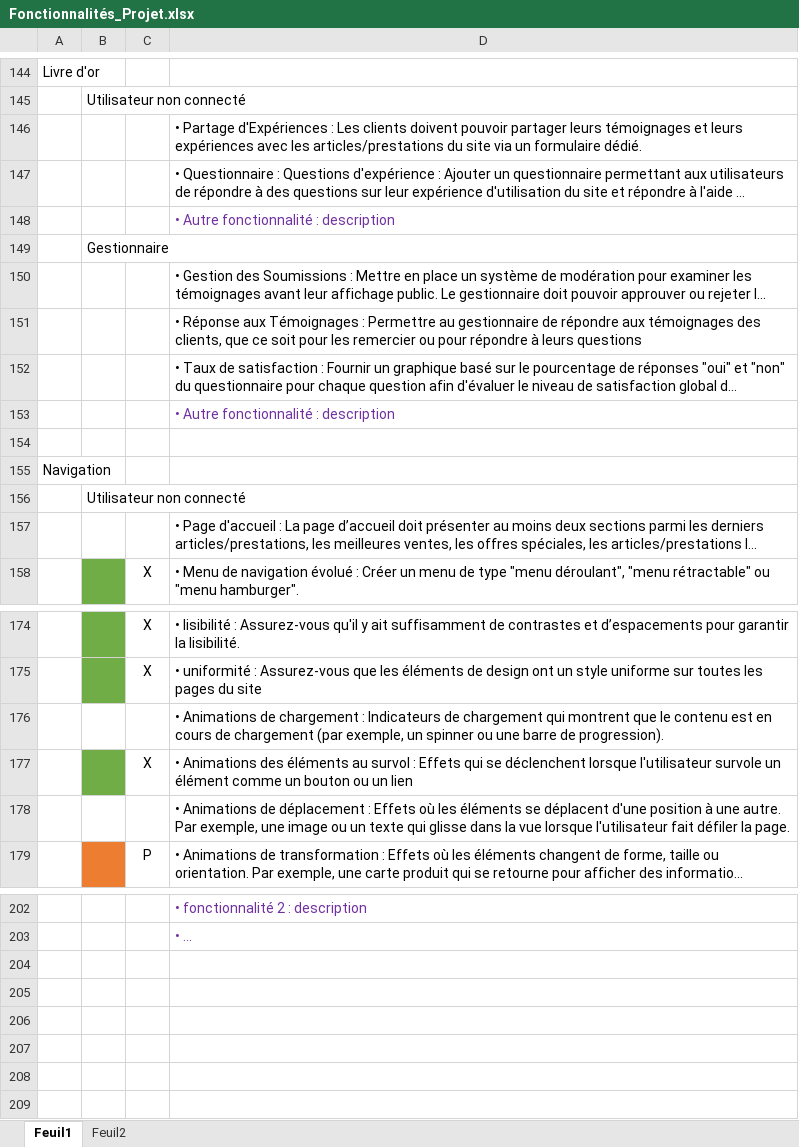
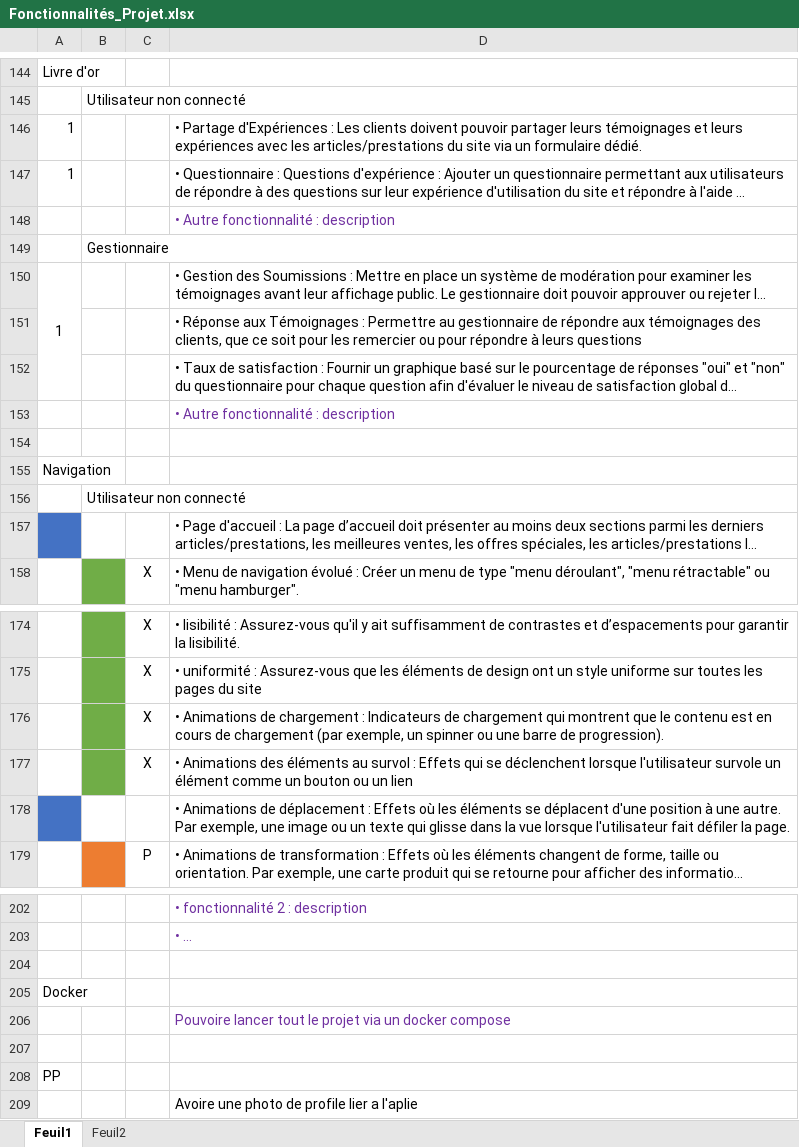
Before and after one commit to Elouanlucas/Vigne_a_Domicile, an Excel workbook: Fonctionnalités_Projet.xlsx, sheet Feuil1, drawn as a sheet; only a part is shown, gaps mark what is left out; long unchanged cells end in …; values as stored, in another font and other column widths than the file's, no borders; the diff covers the shown part only; the diff names each change by its address in the sheet, - before the commit and + after, or states it on an @@ line.

```diff
--- a/Fonctionnalités_Projet.xlsx (sheet Feuil1)
+++ b/Fonctionnalités_Projet.xlsx (sheet Feuil1)
-A146:A147: (empty)
+A146:A147: 1
-A150: (empty)
+A150: 1
+A150:A152 merged
-A157 fill: none
+A157 fill: #4472C4
-B176 fill: none
+B176 fill: #70AD47
-C176: (empty)
+C176: X
-A178 fill: none
+A178 fill: #4472C4
+row 204: (empty)
+row 205: Docker
+row 206:  |  |  | Pouvoire lancer tout le projet via un docker compose
+row 207: (empty)
+row 208: PP
+row 209:  |  |  | Avoire une photo de profile lier a l'aplie
```
Also changed, not shown: cell formats elsewhere in this sheet, sheet Feuil2, 42 other files.
